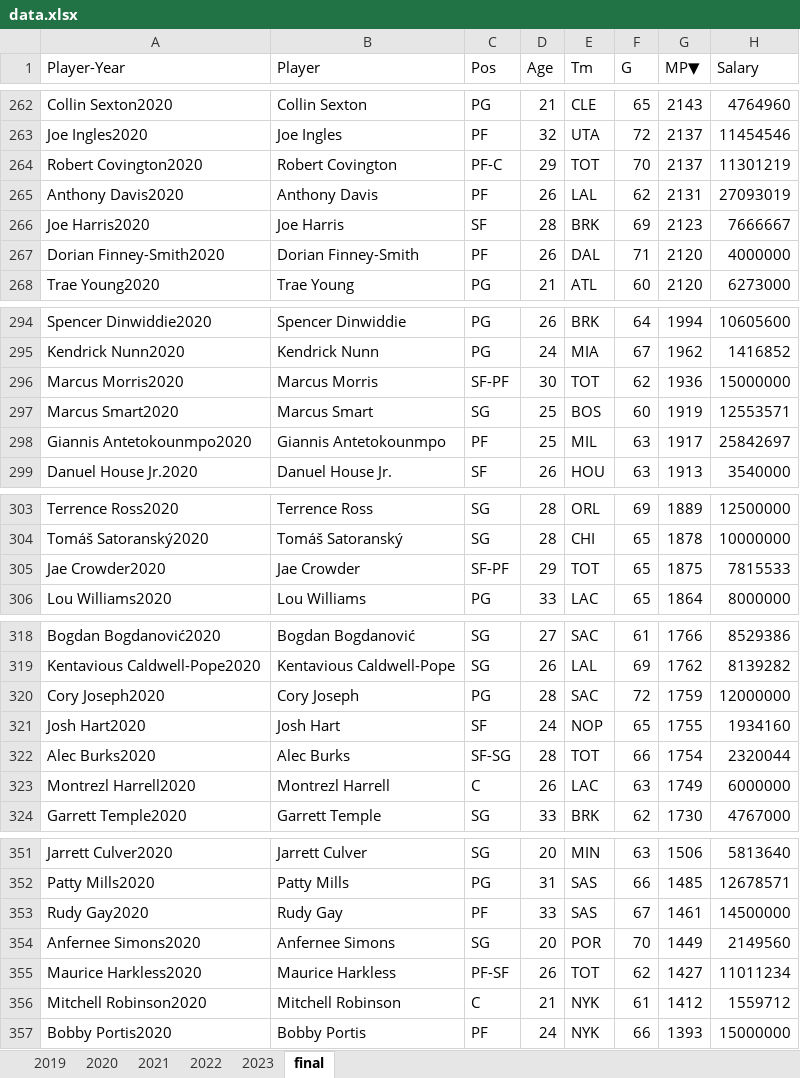
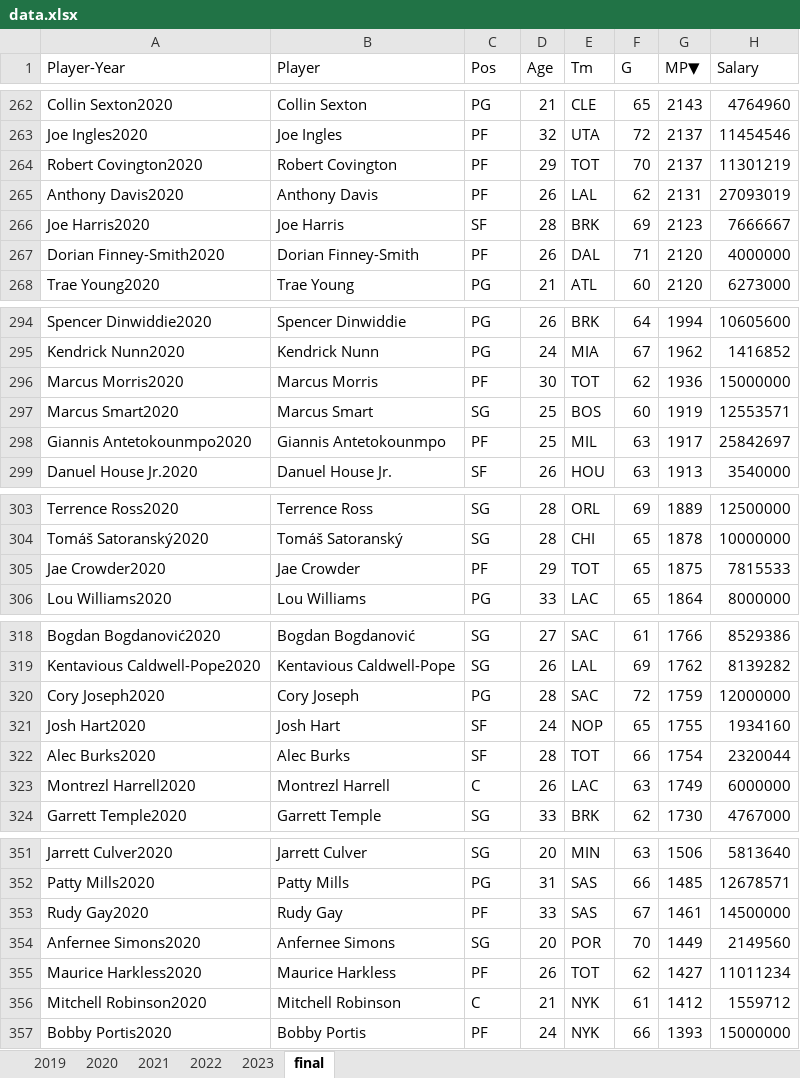
Before and after one commit to Forti98/Tesis-Salvador-Di-Forti, an Excel workbook: data.xlsx, sheet final, drawn as a sheet; only a part is shown, gaps mark what is left out; values as stored, in another font and other column widths than the file's, no borders; the diff covers the shown part only; the diff names each change by its address in the sheet, - before the commit and + after, or states it on an @@ line.

```diff
--- a/data.xlsx (sheet final)
+++ b/data.xlsx (sheet final)
-C264 (Pos): PF-C
+C264 (Pos): PF
-C296 (Pos): SF-PF
+C296 (Pos): PF
-C305 (Pos): SF-PF
+C305 (Pos): PF
-C322 (Pos): SF-SG
+C322 (Pos): SF
-C355 (Pos): PF-SF
+C355 (Pos): PF
```
Also changed, not shown: 17 edited cells elsewhere in this sheet.
